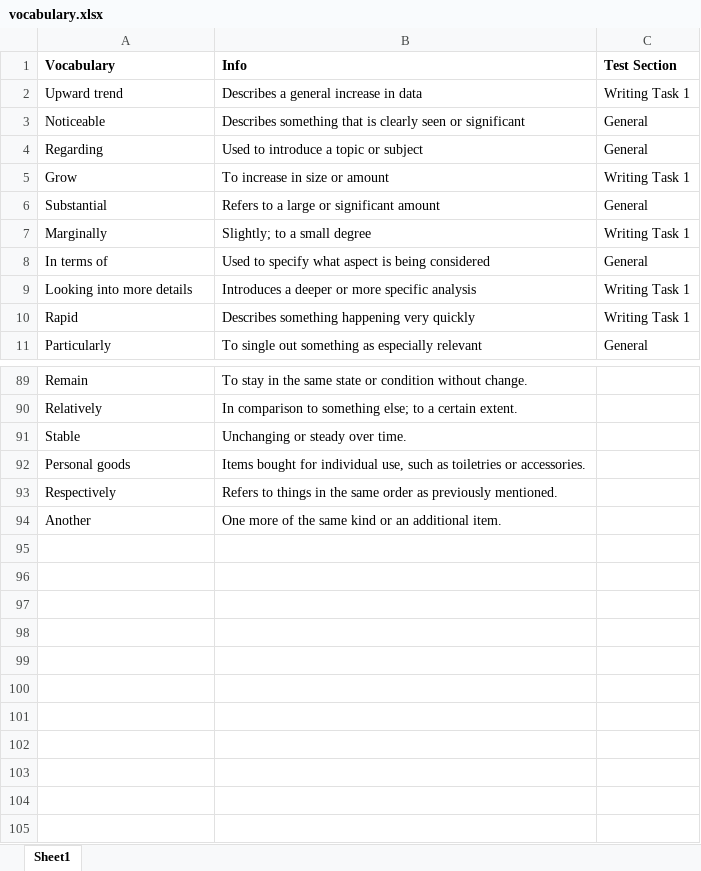
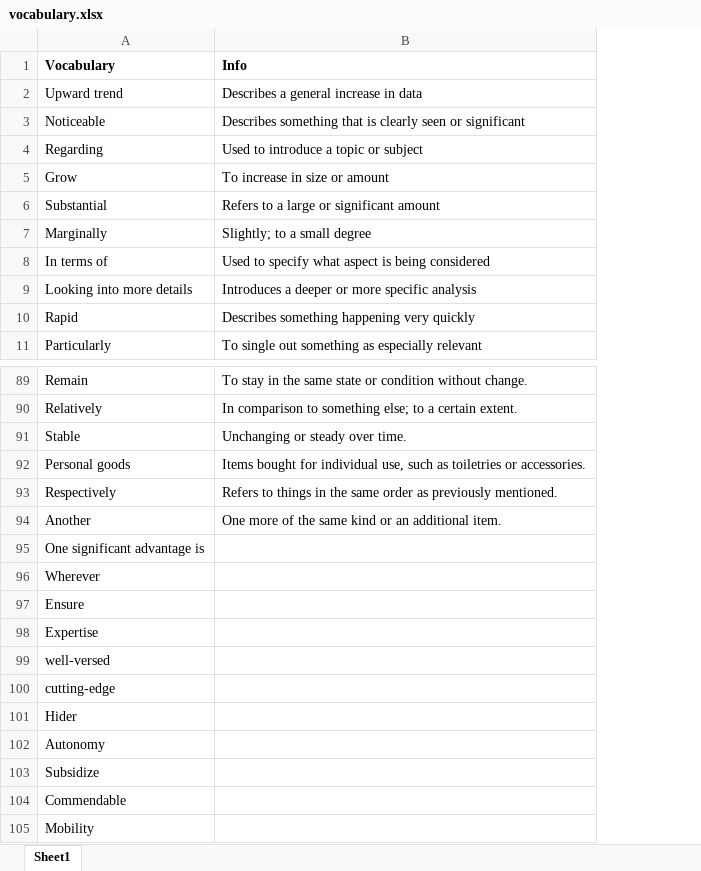
Before and after one commit to BijakRabbani/grammar-exercise, an Excel workbook: vocabulary.xlsx, sheet Sheet1, drawn as a sheet; only a part is shown, gaps mark what is left out; values as stored, in another font and other column widths than the file's, no borders; removed rows and columns are numbered as before the commit, all else as after; the diff names each change by its address in the sheet, - before the commit and + after, or states it on an @@ line.

```diff
--- a/vocabulary.xlsx (sheet Sheet1)
+++ b/vocabulary.xlsx (sheet Sheet1)
-column C (Test Section), rows 2-11: Writing Task 1 | General | General | Writing Task 1 | General | Writing Task 1 | General | Writing Task 1 | Writing Task 1 | General
+row 95: One significant advantage is
+row 96: Wherever
+row 97: Ensure
+row 98: Expertise
+row 99: well-versed
+row 100: cutting-edge
+row 101: Hider
+row 102: Autonomy
+row 103: Subsidize
+row 104: Commendable
+row 105: Mobility
```
Also changed, not shown: grammar.xlsx.
